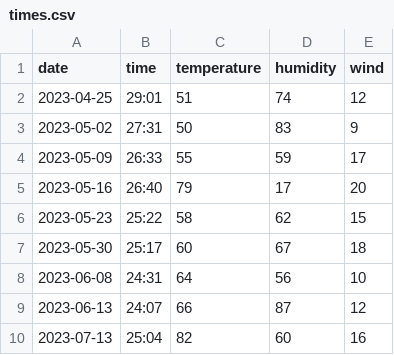
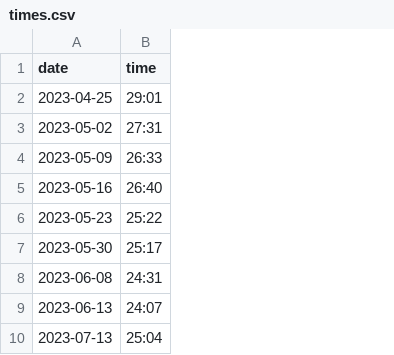
Before and after one commit to amlucas/amlucas.github.io, a CSV file: source/blog/stadium/times.csv, drawn as a sheet; only a part is shown; the diff names each change by its address in the sheet, - before the commit and + after, or states it on an @@ line.

Commit message:
cleanup

```diff
--- a/source/blog/stadium/times.csv
+++ b/source/blog/stadium/times.csv
-column C (temperature), rows 2-10: 51 | 50 | 55 | 79 | 58 | 60 | 64 | 66 | 82
-column D (humidity), rows 2-10: 74 | 83 | 59 | 17 | 62 | 67 | 56 | 87 | 60
-column E (wind), rows 2-10: 12 | 9 | 17 | 20 | 15 | 18 | 10 | 12 | 16
```
